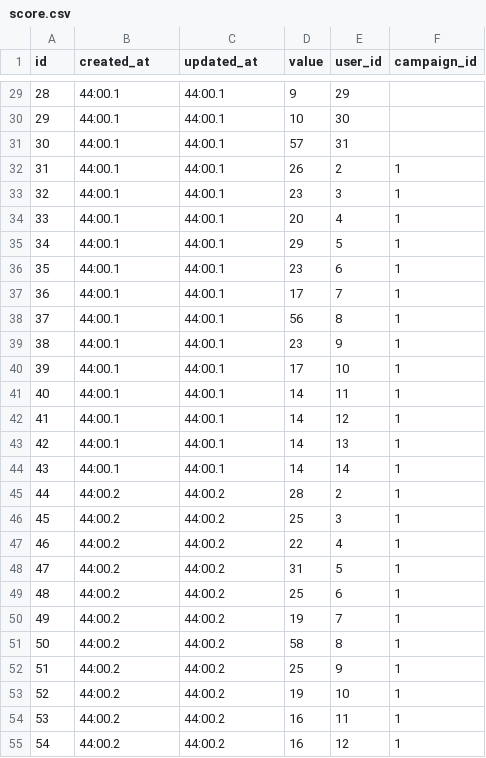
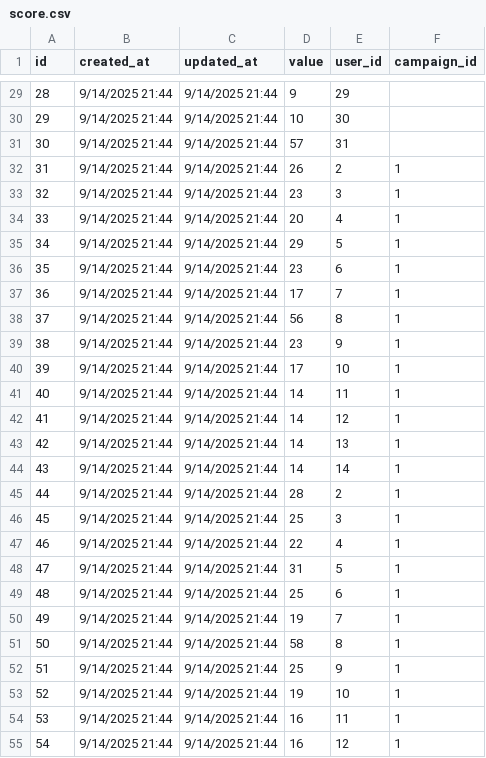
Before and after one commit to Cyberdeus-ai/streamfi-backend, a CSV file: db/score.csv, drawn as a sheet; only a part is shown, gaps mark what is left out; the diff covers the shown part only.

```diff
--- a/db/score.csv
+++ b/db/score.csv
@@ -29,27 +29,27 @@ id,created_at,updated_at,value,user_id,campaign_id
-28,44:00.1,44:00.1,9,29,
-29,44:00.1,44:00.1,10,30,
-30,44:00.1,44:00.1,57,31,
-31,44:00.1,44:00.1,26,2,1
-32,44:00.1,44:00.1,23,3,1
-33,44:00.1,44:00.1,20,4,1
-34,44:00.1,44:00.1,29,5,1
-35,44:00.1,44:00.1,23,6,1
-36,44:00.1,44:00.1,17,7,1
-37,44:00.1,44:00.1,56,8,1
-38,44:00.1,44:00.1,23,9,1
-39,44:00.1,44:00.1,17,10,1
-40,44:00.1,44:00.1,14,11,1
-41,44:00.1,44:00.1,14,12,1
-42,44:00.1,44:00.1,14,13,1
-43,44:00.1,44:00.1,14,14,1
-44,44:00.2,44:00.2,28,2,1
-45,44:00.2,44:00.2,25,3,1
-46,44:00.2,44:00.2,22,4,1
-47,44:00.2,44:00.2,31,5,1
-48,44:00.2,44:00.2,25,6,1
-49,44:00.2,44:00.2,19,7,1
-50,44:00.2,44:00.2,58,8,1
-51,44:00.2,44:00.2,25,9,1
-52,44:00.2,44:00.2,19,10,1
-53,44:00.2,44:00.2,16,11,1
-54,44:00.2,44:00.2,16,12,1
+28,9/14/2025 21:44,9/14/2025 21:44,9,29,
+29,9/14/2025 21:44,9/14/2025 21:44,10,30,
+30,9/14/2025 21:44,9/14/2025 21:44,57,31,
+31,9/14/2025 21:44,9/14/2025 21:44,26,2,1
+32,9/14/2025 21:44,9/14/2025 21:44,23,3,1
+33,9/14/2025 21:44,9/14/2025 21:44,20,4,1
+34,9/14/2025 21:44,9/14/2025 21:44,29,5,1
+35,9/14/2025 21:44,9/14/2025 21:44,23,6,1
+36,9/14/2025 21:44,9/14/2025 21:44,17,7,1
+37,9/14/2025 21:44,9/14/2025 21:44,56,8,1
+38,9/14/2025 21:44,9/14/2025 21:44,23,9,1
+39,9/14/2025 21:44,9/14/2025 21:44,17,10,1
+40,9/14/2025 21:44,9/14/2025 21:44,14,11,1
+41,9/14/2025 21:44,9/14/2025 21:44,14,12,1
+42,9/14/2025 21:44,9/14/2025 21:44,14,13,1
+43,9/14/2025 21:44,9/14/2025 21:44,14,14,1
+44,9/14/2025 21:44,9/14/2025 21:44,28,2,1
+45,9/14/2025 21:44,9/14/2025 21:44,25,3,1
+46,9/14/2025 21:44,9/14/2025 21:44,22,4,1
+47,9/14/2025 21:44,9/14/2025 21:44,31,5,1
+48,9/14/2025 21:44,9/14/2025 21:44,25,6,1
+49,9/14/2025 21:44,9/14/2025 21:44,19,7,1
+50,9/14/2025 21:44,9/14/2025 21:44,58,8,1
+51,9/14/2025 21:44,9/14/2025 21:44,25,9,1
+52,9/14/2025 21:44,9/14/2025 21:44,19,10,1
+53,9/14/2025 21:44,9/14/2025 21:44,16,11,1
+54,9/14/2025 21:44,9/14/2025 21:44,16,12,1
```
Also changed, not shown: 92 edited cells elsewhere in this file.
